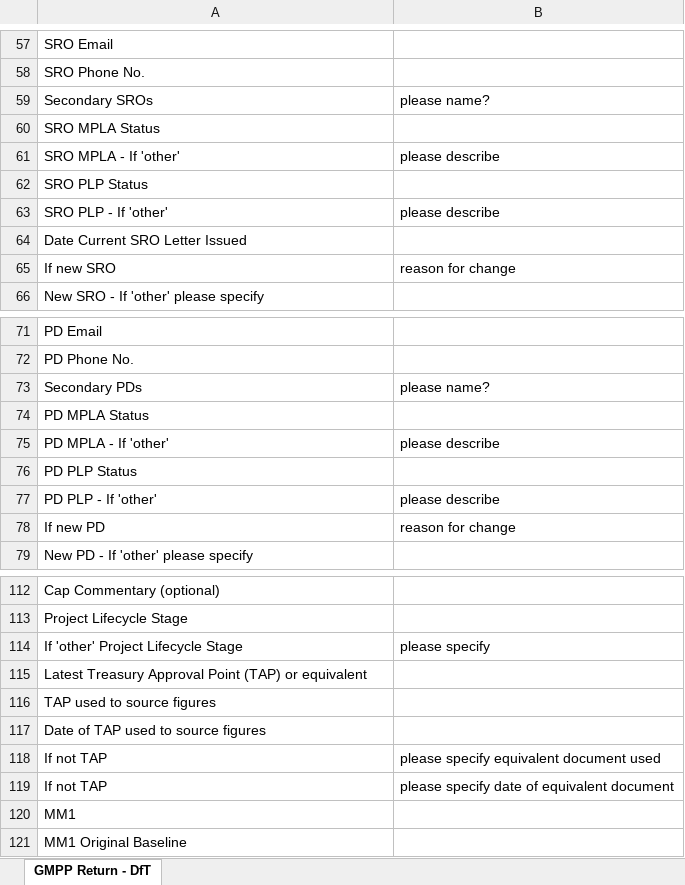
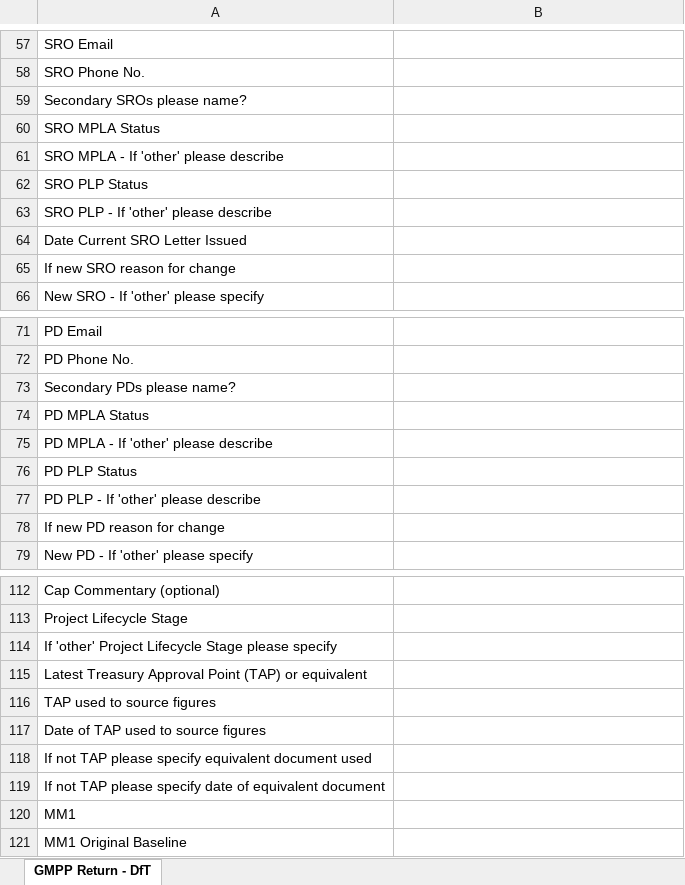
Before and after one commit to yulqen/bcompiler, an Excel workbook: source_files/output.xlsx, sheet GMPP Return - DfT, drawn as a sheet; only a part is shown, gaps mark what is left out; values as stored, in another font and other column widths than the file's, no borders; removed rows and columns are numbered as before the commit, all else as after; the diff covers the shown part only; the diff names each change by its address in the sheet, - before the commit and + after, or states it on an @@ line.

```diff
--- a/source_files/output.xlsx (sheet GMPP Return - DfT)
+++ b/source_files/output.xlsx (sheet GMPP Return - DfT)
-row 59: Secondary SROs | please name?
+row 59: Secondary SROs please name?
-row 61: SRO MPLA - If 'other' | please describe
+row 61: SRO MPLA - If 'other' please describe
-row 63: SRO PLP - If 'other' | please describe
+row 63: SRO PLP - If 'other' please describe
-row 65: If new SRO | reason for change
+row 65: If new SRO reason for change
-row 73: Secondary PDs | please name?
+row 73: Secondary PDs please name?
-row 75: PD MPLA - If 'other' | please describe
+row 75: PD MPLA - If 'other' please describe
-row 77: PD PLP - If 'other' | please describe
-row 78: If new PD | reason for change
+row 77: PD PLP - If 'other' please describe
+row 78: If new PD reason for change
-row 114: If 'other' Project Lifecycle Stage | please specify
+row 114: If 'other' Project Lifecycle Stage please specify
-row 118: If not TAP | please specify equivalent document used
-row 119: If not TAP | please specify date of equivalent document
+row 118: If not TAP please specify equivalent document used
+row 119: If not TAP please specify date of equivalent document
```
Also changed, not shown: 2 added rows and 2 removed rows elsewhere in this sheet, 1 other file.
